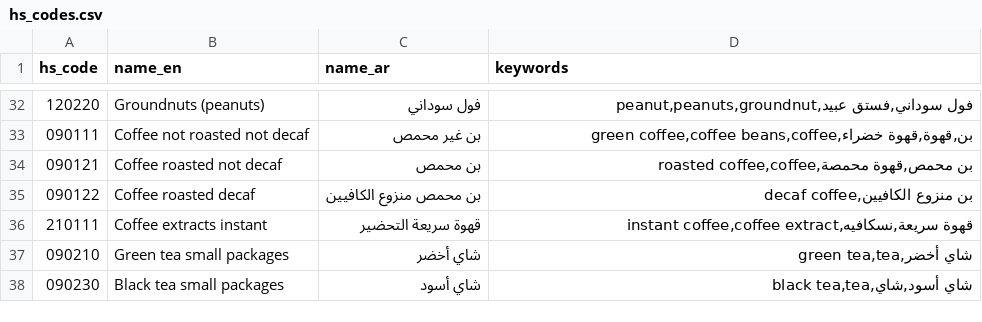
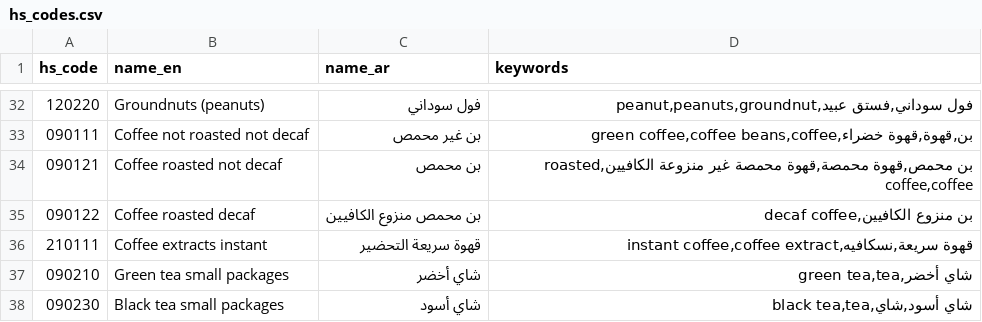
Before and after one commit to hadadi2/556-railway, a CSV file: data/hs_codes.csv, drawn as a sheet; only a part is shown, gaps mark what is left out.

```diff
--- a/data/hs_codes.csv
+++ b/data/hs_codes.csv
@@ -33,3 +33,3 @@ hs_code,name_en,name_ar,keywords
 090111,Coffee not roasted not decaf,بن غير محمص,"بن,قهوة,قهوة خضراء,green coffee,coffee beans,coffee"
-090121,Coffee roasted not decaf,بن محمص,"بن محمص,قهوة محمصة,roasted coffee,coffee"
+090121,Coffee roasted not decaf,بن محمص,"بن محمص,قهوة محمصة,قهوة محمصة غير منزوعة الكافيين,roasted coffee,coffee"
 090122,Coffee roasted decaf,بن محمص منزوع الكافيين,"بن منزوع الكافيين,decaf coffee"
```
Also changed, not shown: 4 other files.
